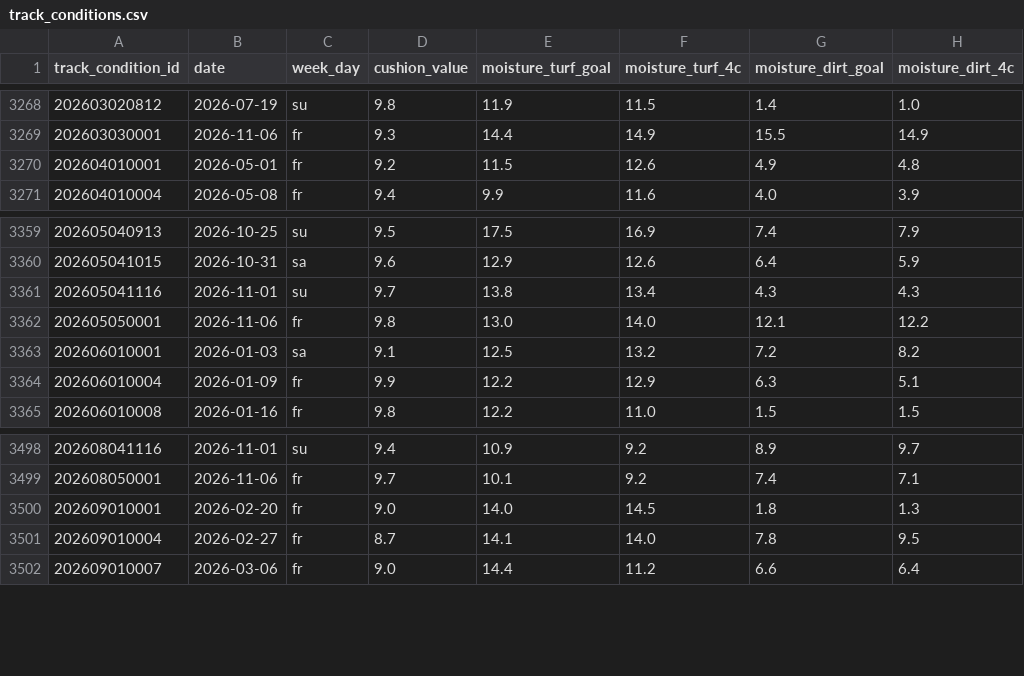
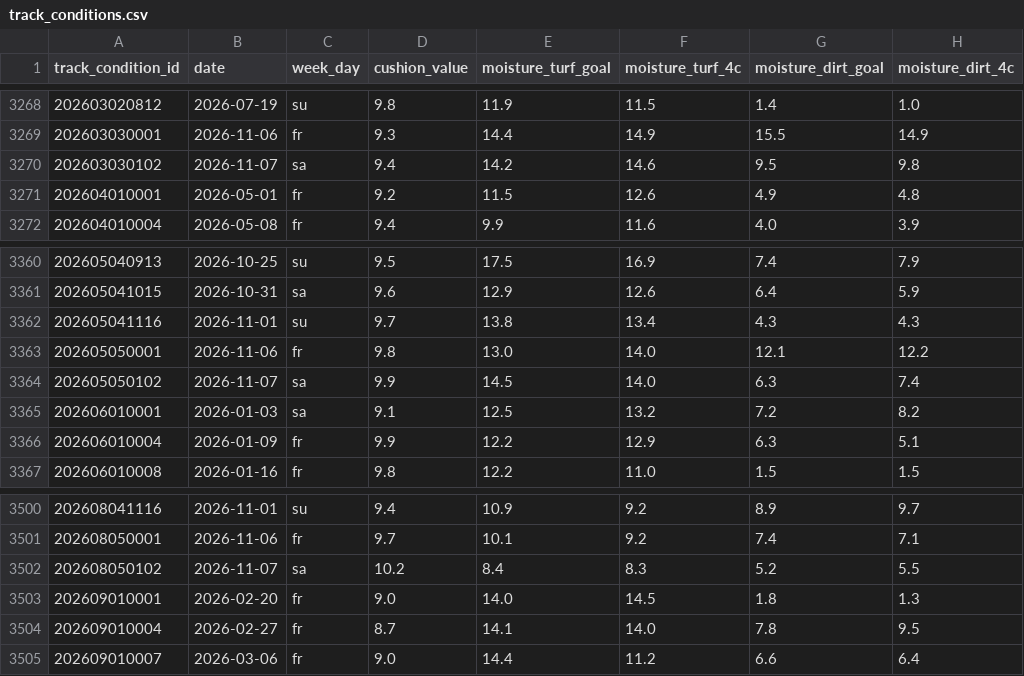
Before and after one commit to locotribe/keiba-track-conditions, a CSV file: track_conditions.csv, drawn as a sheet; only a part is shown, gaps mark what is left out; the diff names each change by its address in the sheet, - before the commit and + after, or states it on an @@ line.

```diff
--- a/track_conditions.csv
+++ b/track_conditions.csv
+row 3270: 202603030102 | 2026-11-07 | sa | 9.4 | 14.2 | 14.6 | 9.5 | 9.8
+row 3364: 202605050102 | 2026-11-07 | sa | 9.9 | 14.5 | 14.0 | 6.3 | 7.4
+row 3502: 202608050102 | 2026-11-07 | sa | 10.2 | 8.4 | 8.3 | 5.2 | 5.5
```
Also changed, not shown: 2 other files.
